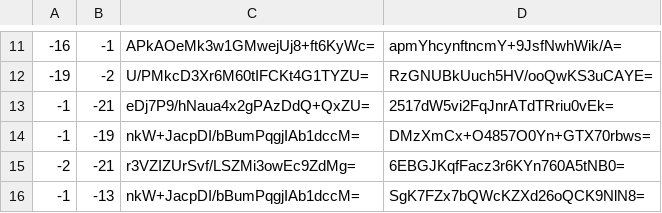
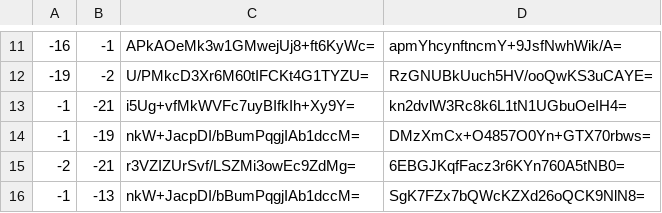
Before and after one commit to Brehtyn/brentyns.com-pipeline, a CSV file: public/unmined/tiles/zoom.-1/metadata/k.-1.-1.csv, drawn as a sheet; only a part is shown, gaps mark what is left out.

```diff
--- a/public/unmined/tiles/zoom.-1/metadata/k.-1.-1.csv
+++ b/public/unmined/tiles/zoom.-1/metadata/k.-1.-1.csv
@@ -12,3 +12,3 @@
 -19,-2,U/PMkcD3Xr6M60tIFCKt4G1TYZU=,RzGNUBkUuch5HV/ooQwKS3uCAYE=
--1,-21,eDj7P9/hNaua4x2gPAzDdQ+QxZU=,2517dW5vi2FqJnrATdTRriu0vEk=
+-1,-21,i5Ug+vfMkWVFc7uyBIfkIh+Xy9Y=,kn2dvlW3Rc8k6L1tN1UGbuOeIH4=
 -1,-19,nkW+JacpDI/bBumPqgjIAb1dccM=,DMzXmCx+O4857O0Yn+GTX70rbws=
```
Also changed, not shown: public/unmined/tiles/zoom.-2/metadata/k.-1.-1.csv, public/unmined/tiles/zoom.-3/metadata/k.-1.-1.csv, 12 other files.
